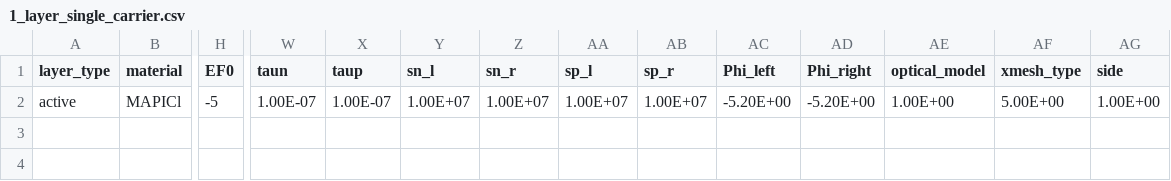
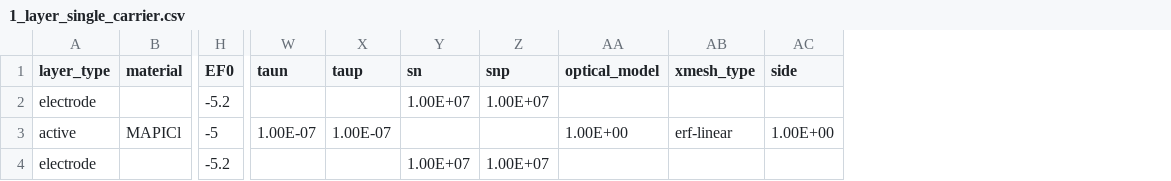
Before and after one commit to barnesgroupICL/Driftfusion, a CSV file: Input_files/1_layer_single_carrier.csv, drawn as a sheet; only a part is shown, gaps mark what is left out; removed rows and columns are numbered as before the commit, all else as after; rows hold the shown columns only; the diff names each change by its address in the sheet, - before the commit and + after, or states it on an @@ line.

Commit message:
updated input parameter files with mesh names

```diff
--- a/Input_files/1_layer_single_carrier.csv
+++ b/Input_files/1_layer_single_carrier.csv
-column AA (sp_l), row 2: 1.00E+07
-column AB (sp_r), row 2: 1.00E+07
-column AC (Phi_left), row 2: -5.20E+00
-column AD (Phi_right), row 2: -5.20E+00
-Y1: sn_l
+Y1: sn
-Z1: sn_r
+Z1: snp
+row 2: electrode |  | -5.2 |  |  | 1.00E+07 | 1.00E+07
-Y3 (sn): 1.00E+07
+Y3 (sn): (empty)
-Z3 (snp): 1.00E+07
+Z3 (snp): (empty)
-AB3 (xmesh_type): 5.00E+00
+AB3 (xmesh_type): erf-linear
+row 4: electrode |  | -5.2 |  |  | 1.00E+07 | 1.00E+07
```
Also changed, not shown: Input_files/10_layer_test.csv, Input_files/1_layer_test.csv, 19 other files.
